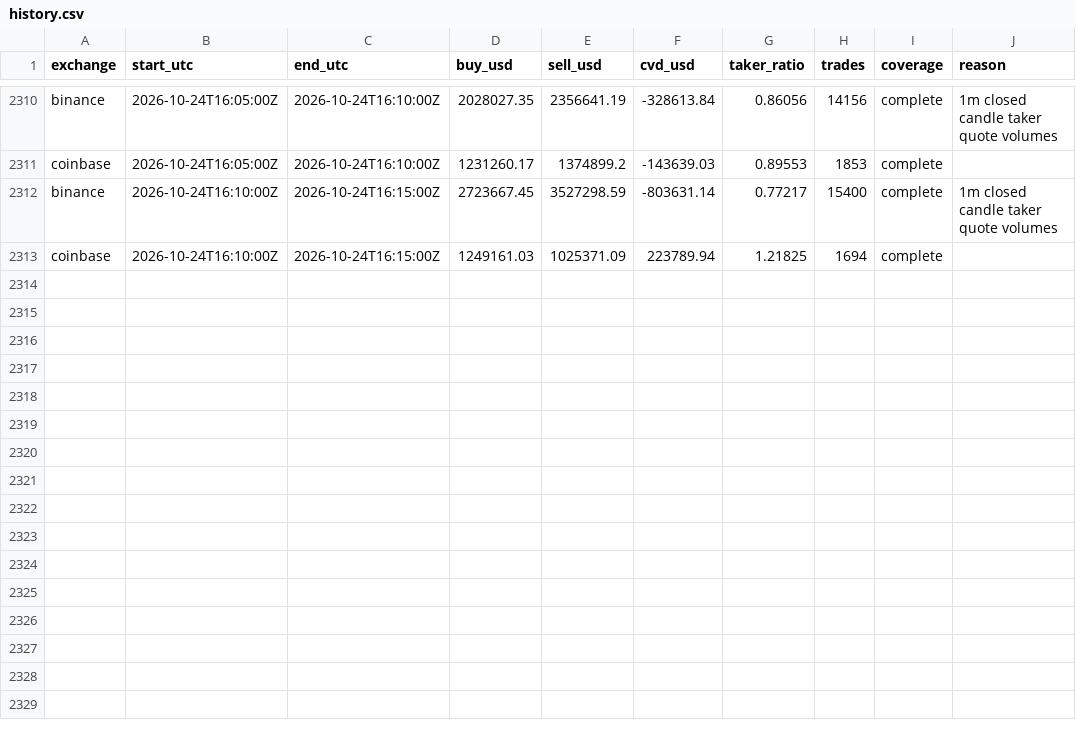
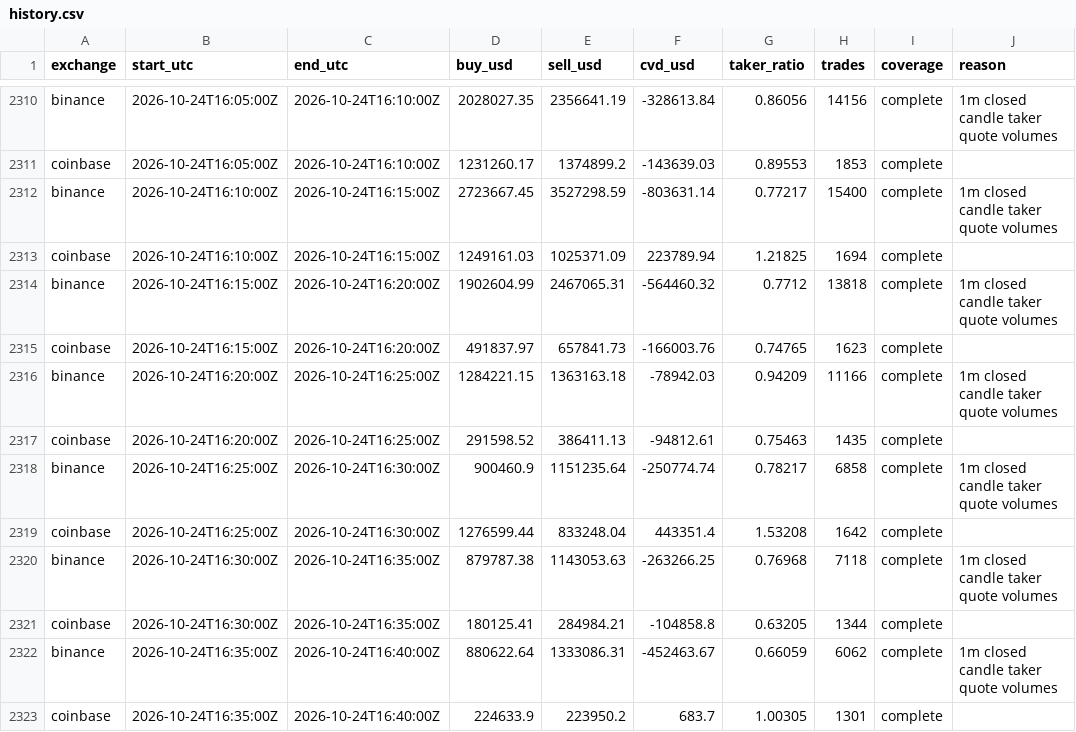
Before and after one commit to devanhaozhen-ai/lfm2-spot, a CSV file: data/history.csv, drawn as a sheet; only a part is shown, gaps mark what is left out; the diff names each change by its address in the sheet, - before the commit and + after, or states it on an @@ line.

```diff
--- a/data/history.csv
+++ b/data/history.csv
+row 2314: binance | 2026-10-24T16:15:00Z | 2026-10-24T16:20:00Z | 1902604.99 | 2467065.31 | -564460.32 | 0.7712 | 13818 | complete | 1m closed candle taker quote volumes
+row 2315: coinbase | 2026-10-24T16:15:00Z | 2026-10-24T16:20:00Z | 491837.97 | 657841.73 | -166003.76 | 0.74765 | 1623 | complete
+row 2316: binance | 2026-10-24T16:20:00Z | 2026-10-24T16:25:00Z | 1284221.15 | 1363163.18 | -78942.03 | 0.94209 | 11166 | complete | 1m closed candle taker quote volumes
+row 2317: coinbase | 2026-10-24T16:20:00Z | 2026-10-24T16:25:00Z | 291598.52 | 386411.13 | -94812.61 | 0.75463 | 1435 | complete
+row 2318: binance | 2026-10-24T16:25:00Z | 2026-10-24T16:30:00Z | 900460.9 | 1151235.64 | -250774.74 | 0.78217 | 6858 | complete | 1m closed candle taker quote volumes
+row 2319: coinbase | 2026-10-24T16:25:00Z | 2026-10-24T16:30:00Z | 1276599.44 | 833248.04 | 443351.4 | 1.53208 | 1642 | complete
+row 2320: binance | 2026-10-24T16:30:00Z | 2026-10-24T16:35:00Z | 879787.38 | 1143053.63 | -263266.25 | 0.76968 | 7118 | complete | 1m closed candle taker quote volumes
+row 2321: coinbase | 2026-10-24T16:30:00Z | 2026-10-24T16:35:00Z | 180125.41 | 284984.21 | -104858.8 | 0.63205 | 1344 | complete
+row 2322: binance | 2026-10-24T16:35:00Z | 2026-10-24T16:40:00Z | 880622.64 | 1333086.31 | -452463.67 | 0.66059 | 6062 | complete | 1m closed candle taker quote volumes
+row 2323: coinbase | 2026-10-24T16:35:00Z | 2026-10-24T16:40:00Z | 224633.9 | 223950.2 | 683.7 | 1.00305 | 1301 | complete
```
Also changed, not shown: 5 other files.
